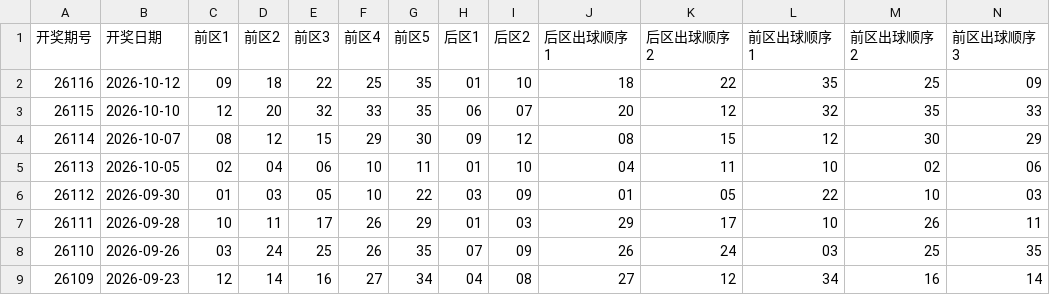
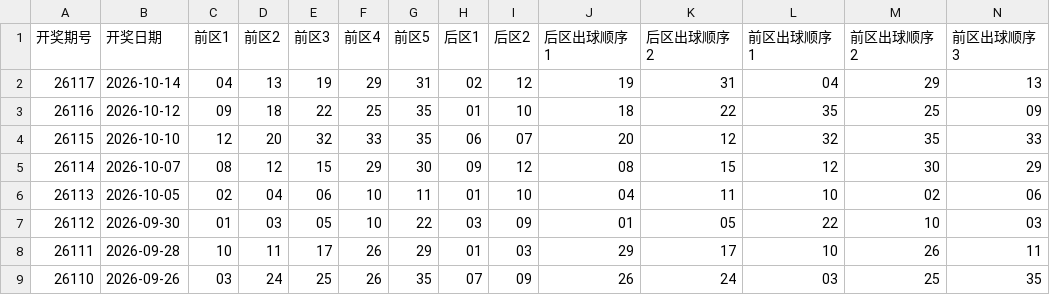
Before and after one commit to zhgiggs/lottery-dlt, a CSV file: dlt.csv, drawn as a sheet; only a part is shown; the shorter side is filled out with more unchanged rows; rows hold the shown columns only; the diff names each change by its address in the sheet, - before the commit and + after, or states it on an @@ line.

```diff
--- a/dlt.csv
+++ b/dlt.csv
+row 2: 26117 | 2026-10-14 | 04 | 13 | 19 | 29 | 31 | 02 | 12 | 19 | 31 | 04 | 29 | 13
```
